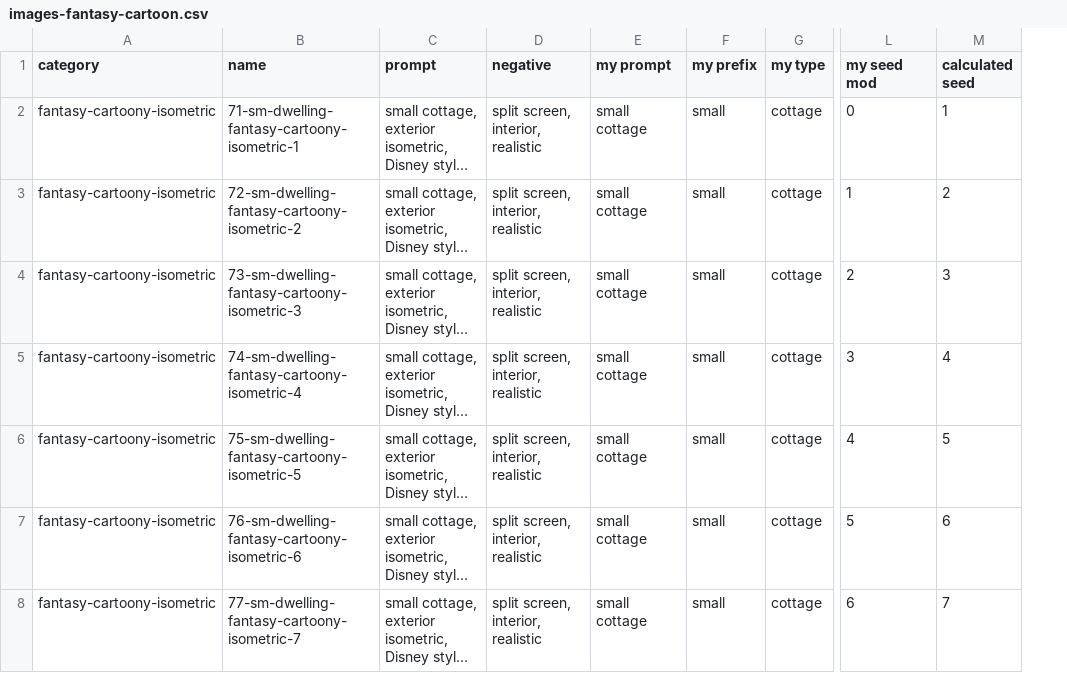
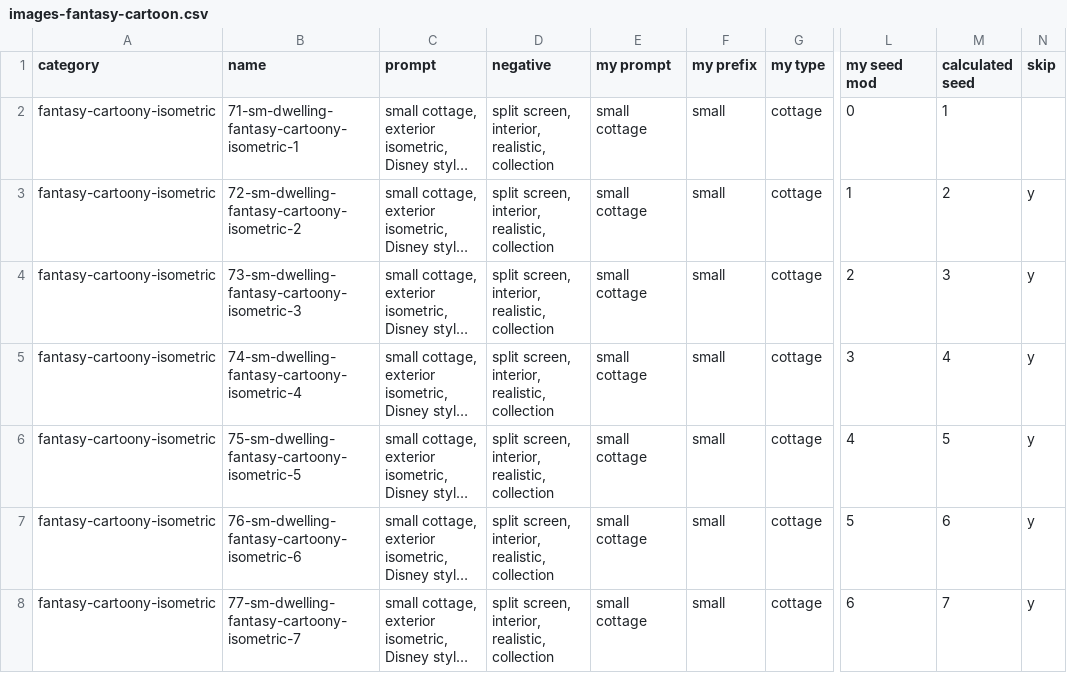
Before and after one commit to Falagard/centauri-game-engine, a CSV file: images-fantasy-cartoon.csv, drawn as a sheet; only a part is shown, gaps mark what is left out; long unchanged cells end in …; the diff covers the shown part only; the diff names each change by its address in the sheet, - before the commit and + after, or states it on an @@ line.

```diff
--- a/images-fantasy-cartoon.csv
+++ b/images-fantasy-cartoon.csv
+column N (skip), rows 3-8: all y
-D2:D8 (negative): split screen, interior, realistic
+D2:D8 (negative): split screen, interior, realistic, collection
```
Also changed, not shown: 63 edited cells elsewhere in this file, images-fantasy-realistic.csv, images-postapocalyptic-cartoon.csv, 4 other files.
